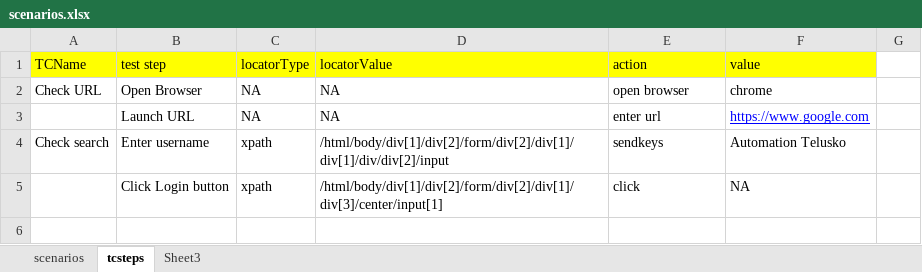
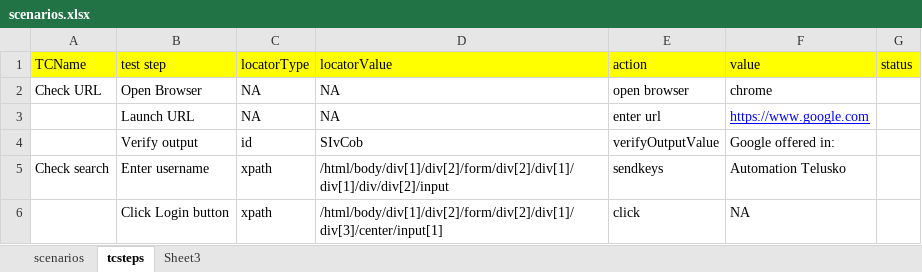
Before and after one commit to sagar90k/KeywordAutomationFramework, an Excel workbook: AutoKeywordFramework/target/classes/com/qa/at/keyword/scenarios/scenarios.xlsx, sheet tcsteps, drawn as a sheet; values as stored, in another font and other column widths than the file's, no borders; the diff names each change by its address in the sheet, - before the commit and + after, or states it on an @@ line.

```diff
--- a/AutoKeywordFramework/target/classes/com/qa/at/keyword/scenarios/scenarios.xlsx (sheet tcsteps)
+++ b/AutoKeywordFramework/target/classes/com/qa/at/keyword/scenarios/scenarios.xlsx (sheet tcsteps)
-G1: (empty)
+G1: status
-G1 fill: none
+G1 fill: #FFFF00
+row 4:  | Verify output | id | SIvCob | verifyOutputValue | Google offered in:
```
Also changed, not shown: sheet scenarios, AutoKeywordFramework/src/main/java/com/qa/at/keyword/scenarios/scenarios.xlsx, 4 other files.
